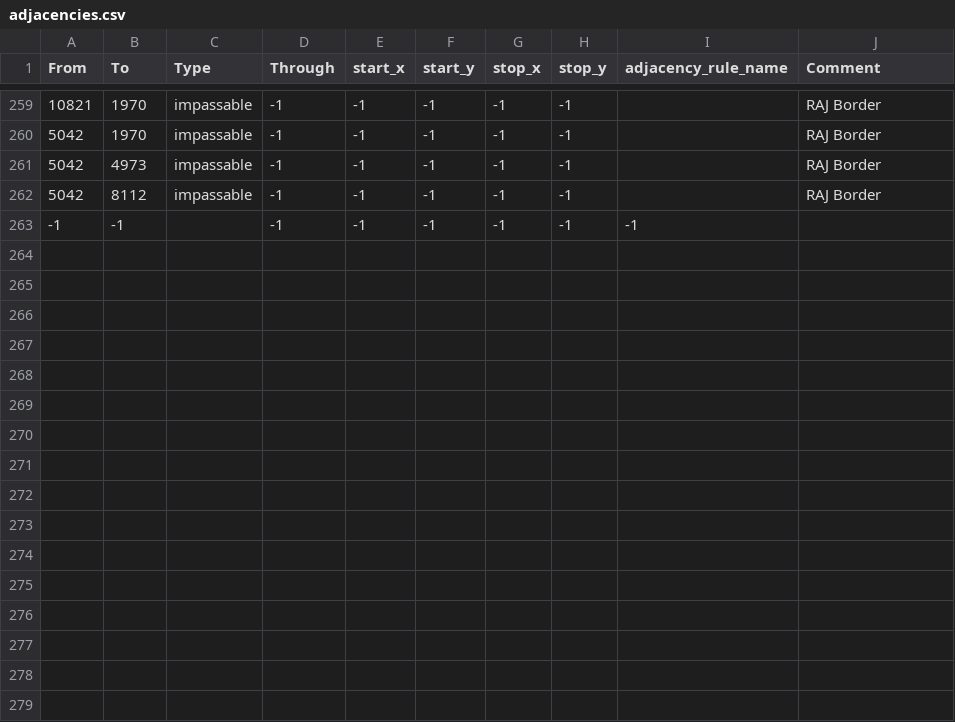
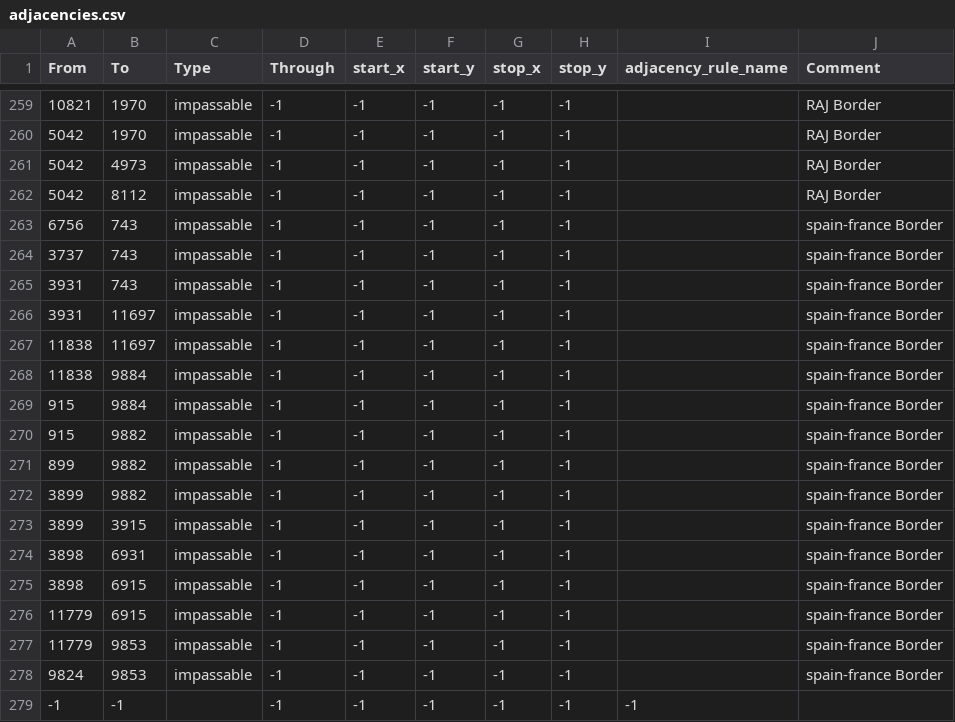
Before and after one commit to AGA2020/project-1, a CSV file: map/adjacencies.csv, drawn as a sheet; only a part is shown, gaps mark what is left out.

```diff
--- a/map/adjacencies.csv
+++ b/map/adjacencies.csv
@@ -262,2 +262,18 @@ From;To;Type;Through;start_x;start_y;stop_x;stop_y;adjacency_rule_name;Comment
 5042;8112;impassable;-1;-1;-1;-1;-1;;RAJ Border
+6756;743;impassable;-1;-1;-1;-1;-1;;spain-france Border
+3737;743;impassable;-1;-1;-1;-1;-1;;spain-france Border
+3931;743;impassable;-1;-1;-1;-1;-1;;spain-france Border
+3931;11697;impassable;-1;-1;-1;-1;-1;;spain-france Border
+11838;11697;impassable;-1;-1;-1;-1;-1;;spain-france Border
+11838;9884;impassable;-1;-1;-1;-1;-1;;spain-france Border
+915;9884;impassable;-1;-1;-1;-1;-1;;spain-france Border
+915;9882;impassable;-1;-1;-1;-1;-1;;spain-france Border
+899;9882;impassable;-1;-1;-1;-1;-1;;spain-france Border
+3899;9882;impassable;-1;-1;-1;-1;-1;;spain-france Border
+3899;3915;impassable;-1;-1;-1;-1;-1;;spain-france Border
+3898;6931;impassable;-1;-1;-1;-1;-1;;spain-france Border
+3898;6915;impassable;-1;-1;-1;-1;-1;;spain-france Border
+11779;6915;impassable;-1;-1;-1;-1;-1;;spain-france Border
+11779;9853;impassable;-1;-1;-1;-1;-1;;spain-france Border
+9824;9853;impassable;-1;-1;-1;-1;-1;;spain-france Border
 -1;-1;;-1;-1;-1;-1;-1;-1
```
Also changed, not shown: 7 other files.
